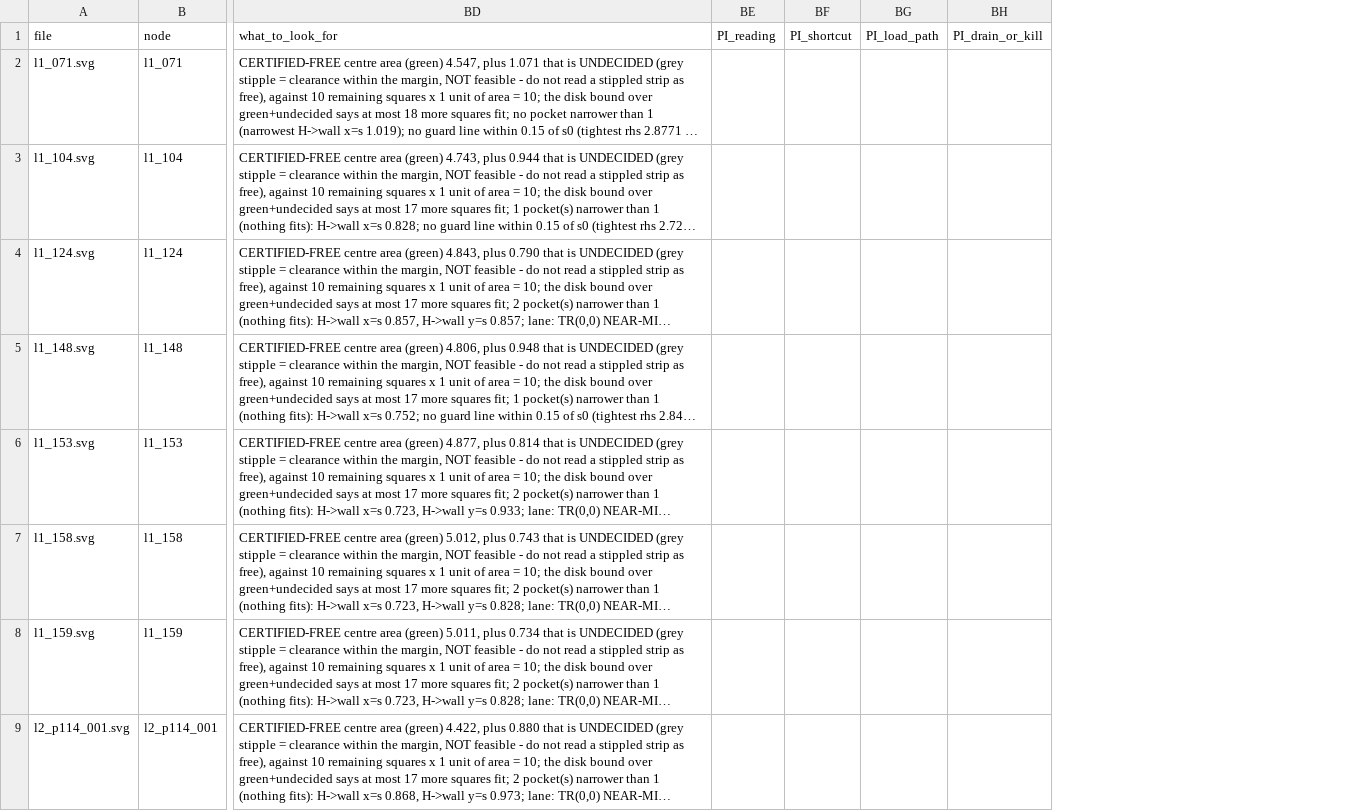
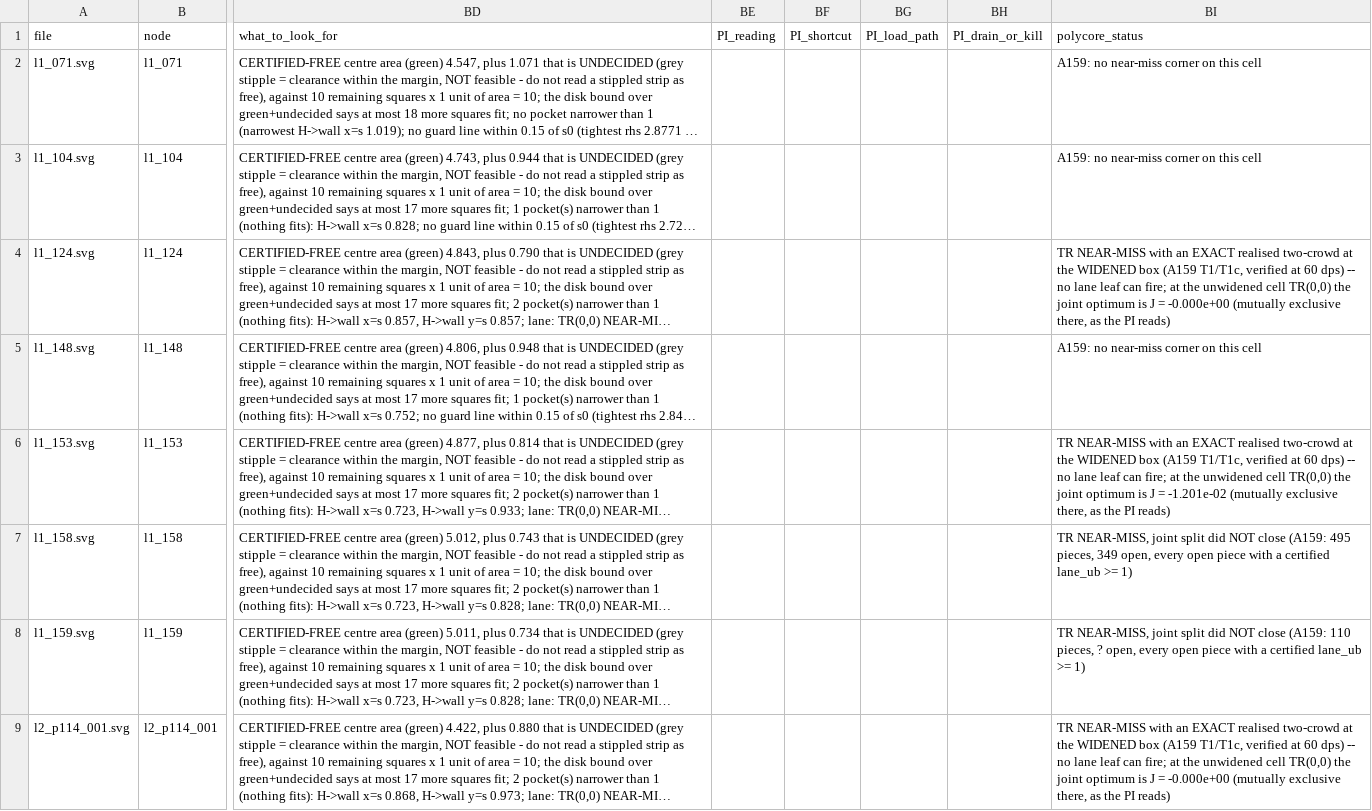
Before and after one commit to Esummins/packing, a CSV file: docs/shadows/k0v4/review_k0v4.csv, drawn as a sheet; only a part is shown, gaps mark what is left out; long unchanged cells end in …; the diff names each change by its address in the sheet, - before the commit and + after, or states it on an @@ line.

Commit message:
A159 closed (done-negative): A141's k0 two-crowd witnesses are all EXACT (28/28 at 60 dps, container-frame - A148's -0.026 was the K0-WIDEN pad, not a transport bug), a direct joint search raises the realised count to 30/44 so Lemma A159-1 kills the joint split on those outright, and on the other 14 the split closed 0 of 9 box classes with every open piece carrying a CERTIFIED lane_ub>=1 and the frontier growing with depth (l1_158 15->349); canary l1_153 CLEAN over 15 depths; unwidened leaf 0/44; the PI's TR(0,0) reading holds on 36/44, 17 exactly tangent, and is s0-only; 0 certs, 0 cells removed, 294 A141 certs re-PASS the extended checker

```diff
--- a/docs/shadows/k0v4/review_k0v4.csv
+++ b/docs/shadows/k0v4/review_k0v4.csv
+column BI (polycore_status), rows 2-9: A159: no near-miss corner on this cell | A159: no near-miss corner on this cell | TR NEAR-MISS with an EXACT realised two-crowd at the WIDENED box (A159 T1/T1c, verified at 60 dps) -- no lane leaf can fire; at the unwidened cell TR(0,0) the joint optimum is J = -0.000e+00 (mutually exclusive there, as the PI reads) | A159: no near-miss corner on this cell | TR NEAR-MISS with an EXACT realised two-crowd at the WIDENED box (A159 T1/T1c, verified at 60 dps) -- no lane leaf can fire; at the unwidened cell TR(0,0) the joint optimum is J = -1.201e-02 (mutually exclusive there, as the PI reads) | TR NEAR-MISS, joint split did NOT close (A159: 495 pieces, 349 open, every open piece with a certified lane_ub >= 1) | TR NEAR-MISS, joint split did NOT close (A159: 110 pieces, ? open, every open piece with a certified lane_ub >= 1) | TR NEAR-MISS with an EXACT realised two-crowd at the WIDENED box (A159 T1/T1c, verified at 60 dps) -- no lane leaf can fire; at the unwidened cell TR(0,0) the joint optimum is J = -0.000e+00 (mutually exclusive there, as the PI reads)
```
Also changed, not shown: 41 other files.
